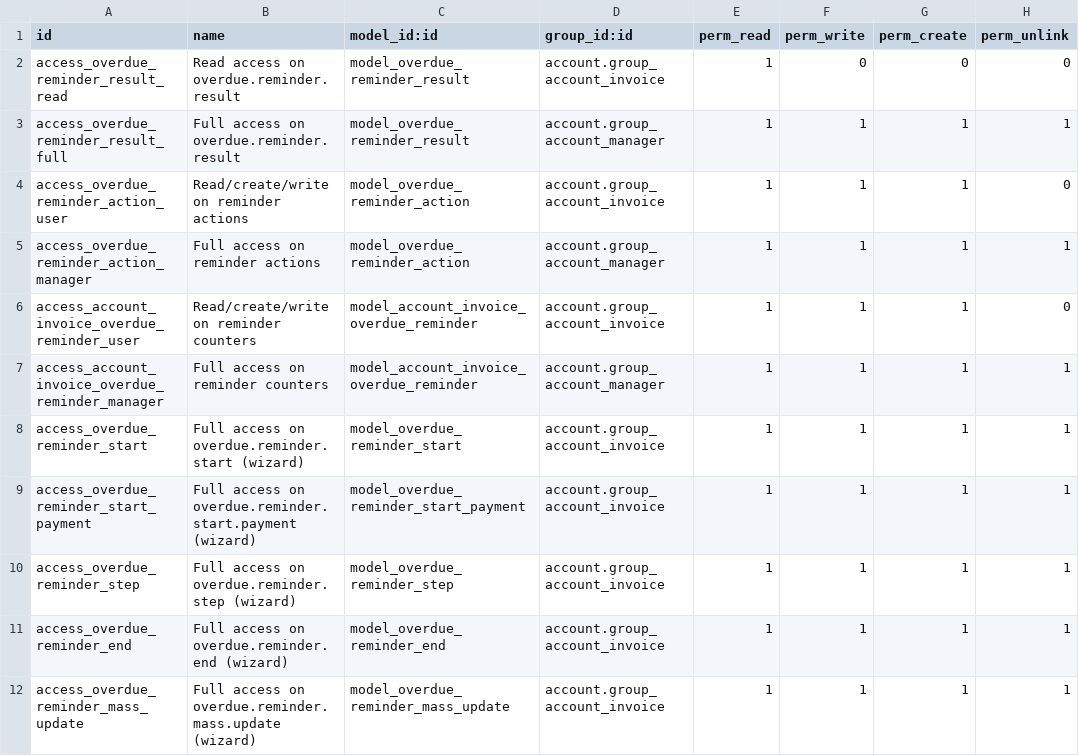
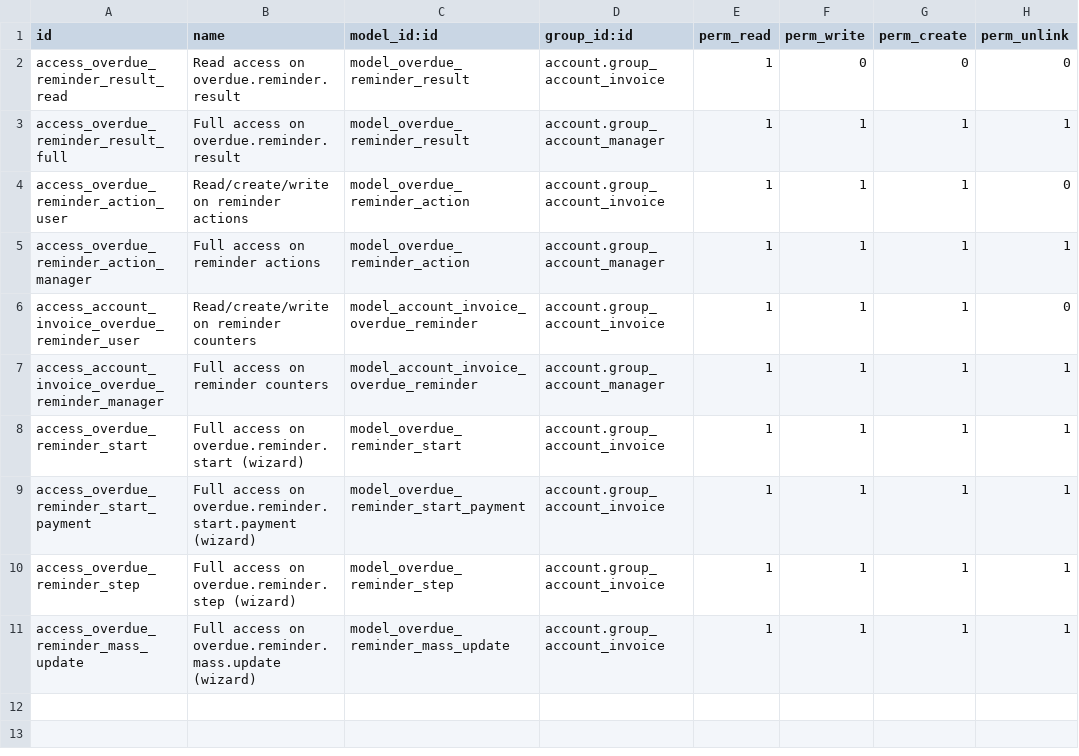
Before and after one commit to Kimkhoi3010/credit-control, a CSV file: account_invoice_overdue_reminder/security/ir.model.access.csv, drawn as a sheet.

Commit message:
account_invoice_overdue_reminder: allow to remove invoices in the wizard
Remove the end step in the wizard (replaced by a notification)
Remove the up_to_date boolean on the start wizard
Code cleanup

```diff
--- a/account_invoice_overdue_reminder/security/ir.model.access.csv
+++ b/account_invoice_overdue_reminder/security/ir.model.access.csv
@@ -10,3 +10,2 @@ access_overdue_reminder_start_payment,Full access on overdue.reminder.start.paym
 access_overdue_reminder_step,Full access on overdue.reminder.step (wizard),model_overdue_reminder_step,account.group_account_invoice,1,1,1,1
-access_overdue_reminder_end,Full access on overdue.reminder.end (wizard),model_overdue_reminder_end,account.group_account_invoice,1,1,1,1
 access_overdue_reminder_mass_update,Full access on overdue.reminder.mass.update (wizard),model_overdue_reminder_mass_update,account.group_account_invoice,1,1,1,1
```
Also changed, not shown: 4 other files.
